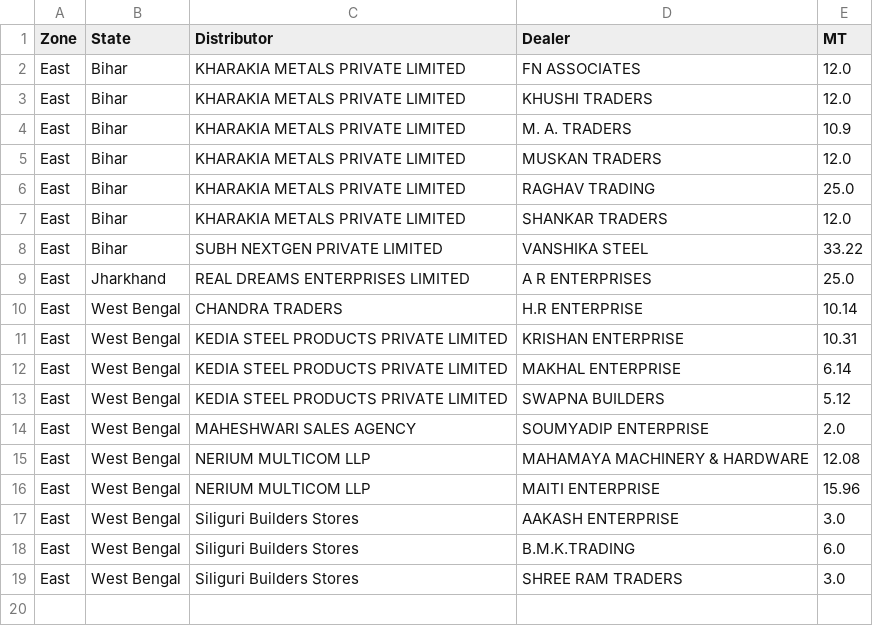
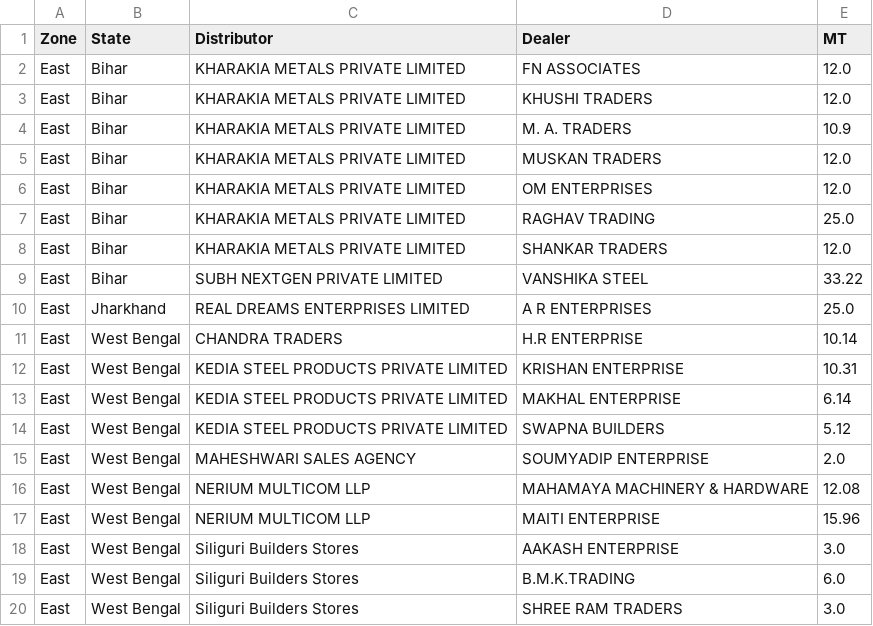
Before and after one commit to PB-TMT-ai/Q1-Scheme--East, a CSV file: data/east/june_secondary.csv, drawn as a sheet; the diff names each change by its address in the sheet, - before the commit and + after, or states it on an @@ line.

```diff
--- a/data/east/june_secondary.csv
+++ b/data/east/june_secondary.csv
+row 6: East | Bihar | KHARAKIA METALS PRIVATE LIMITED | OM ENTERPRISES | 12.0
```
Also changed, not shown: data/north_central/june_secondary.csv.
